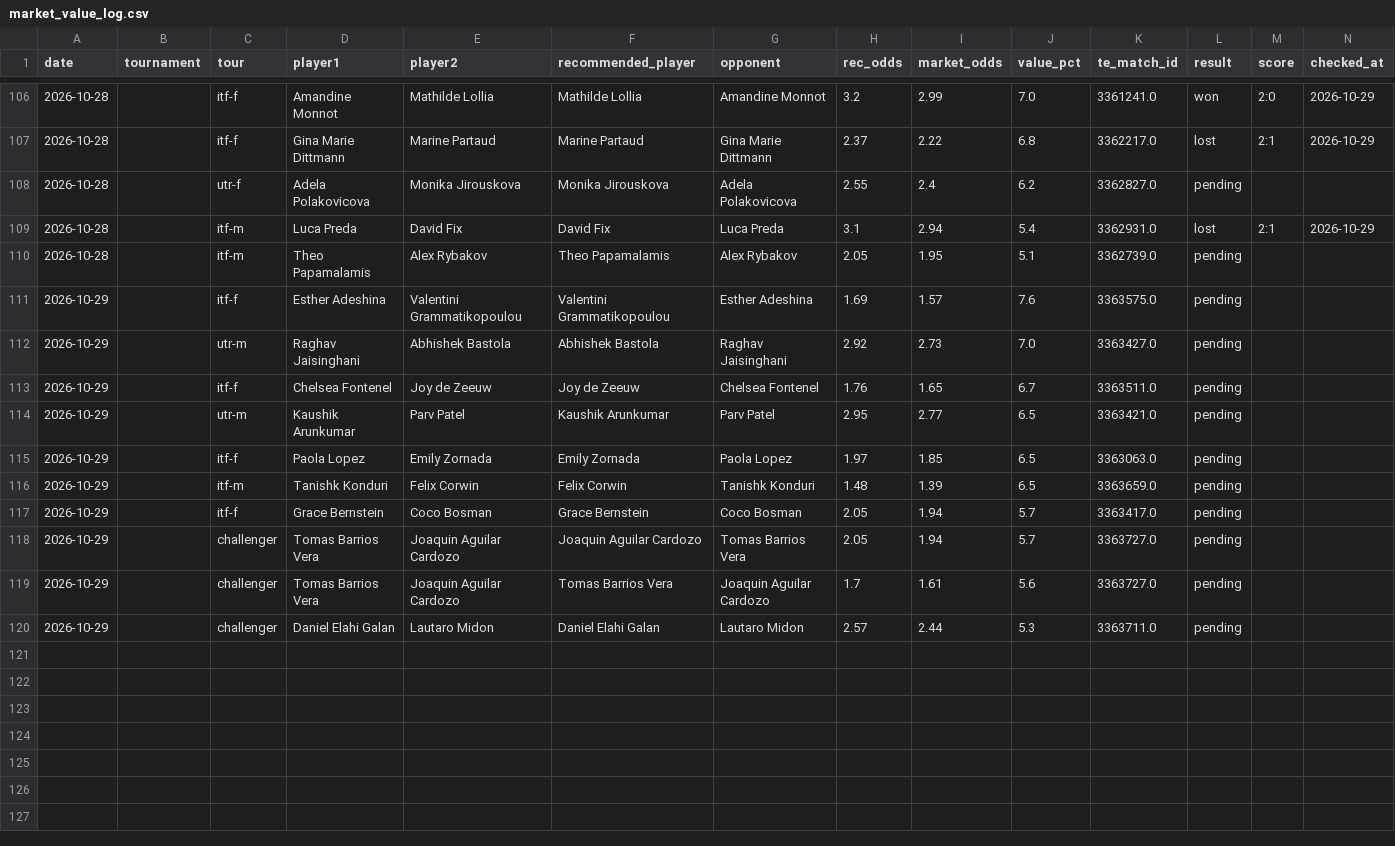
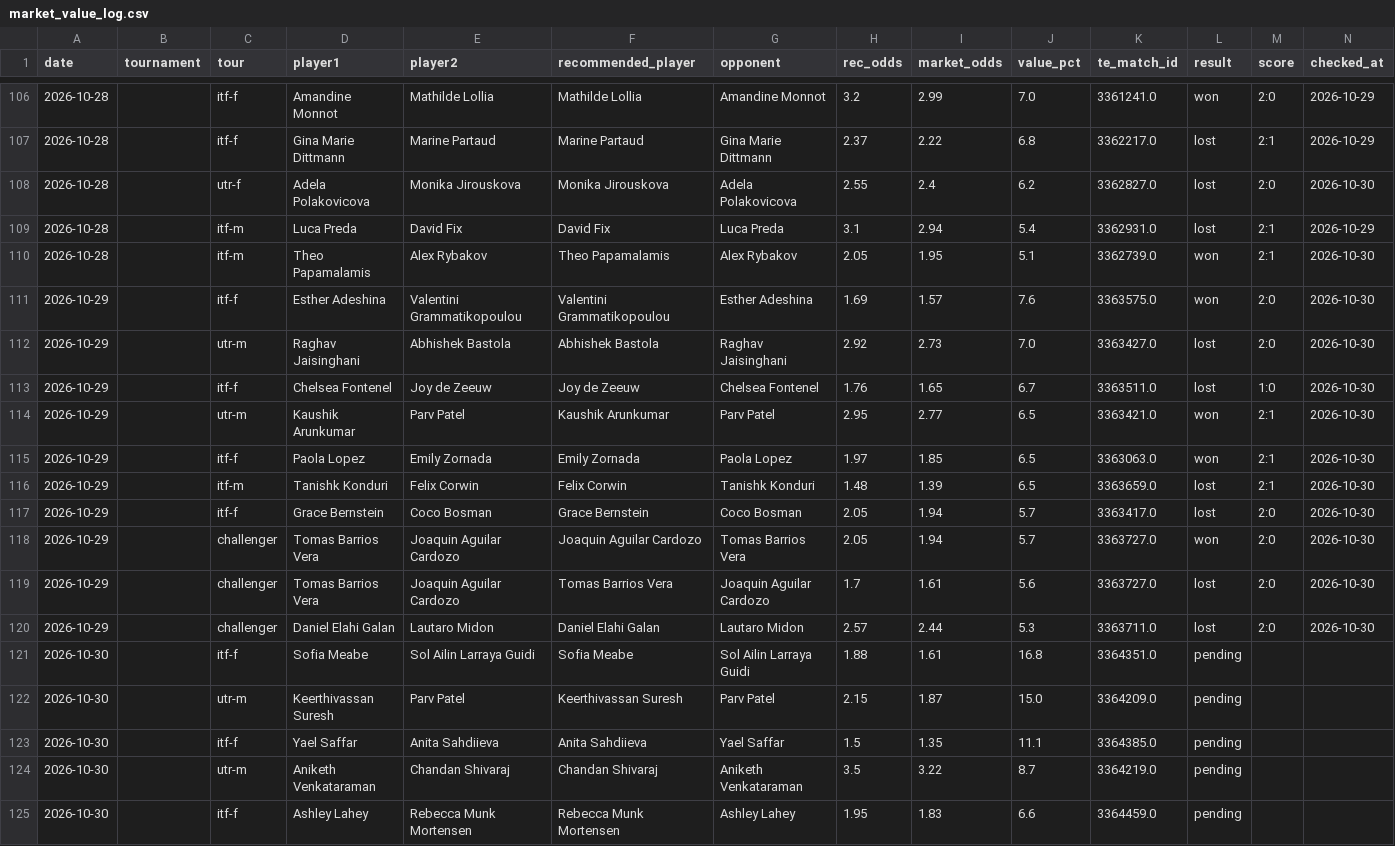
Before and after one commit to andrei0182/pariuri, a CSV file: tennis/stats/market_value_log.csv, drawn as a sheet; only a part is shown, gaps mark what is left out; rows hold the shown columns only; the diff names each change by its address in the sheet, - before the commit and + after, or states it on an @@ line.

```diff
--- a/tennis/stats/market_value_log.csv
+++ b/tennis/stats/market_value_log.csv
-L108 (result): pending
+L108 (result): lost
-M108 (score): (empty)
+M108 (score): 2:0
-N108 (checked_at): (empty)
+N108 (checked_at): 2026-10-30
-L110:L111 (result): pending
+L110:L111 (result): won
-M110 (score): (empty)
+M110 (score): 2:1
-N110:N120 (checked_at): (empty)
+N110:N120 (checked_at): 2026-10-30
-M111:M112 (score): (empty)
+M111:M112 (score): 2:0
-L112:L113 (result): pending
+L112:L113 (result): lost
-M113 (score): (empty)
+M113 (score): 1:0
-L114:L115 (result): pending
+L114:L115 (result): won
-M114:M116 (score): (empty)
+M114:M116 (score): 2:1
-L116:L117 (result): pending
+L116:L117 (result): lost
-M117:M120 (score): (empty)
+M117:M120 (score): 2:0
-L118 (result): pending
+L118 (result): won
-L119:L120 (result): pending
+L119:L120 (result): lost
+row 121: 2026-10-30 |  | itf-f | Sofia Meabe | Sol Ailin Larraya Guidi | Sofia Meabe | Sol Ailin Larraya Guidi | 1.88 | 1.61 | 16.8 | 3364351.0 | pending
+row 122: 2026-10-30 |  | utr-m | Keerthivassan Suresh | Parv Patel | Keerthivassan Suresh | Parv Patel | 2.15 | 1.87 | 15.0 | 3364209.0 | pending
+row 123: 2026-10-30 |  | itf-f | Yael Saffar | Anita Sahdiieva | Anita Sahdiieva | Yael Saffar | 1.5 | 1.35 | 11.1 | 3364385.0 | pending
+row 124: 2026-10-30 |  | utr-m | Aniketh Venkataraman | Chandan Shivaraj | Chandan Shivaraj | Aniketh Venkataraman | 3.5 | 3.22 | 8.7 | 3364219.0 | pending
+row 125: 2026-10-30 |  | itf-f | Ashley Lahey | Rebecca Munk Mortensen | Rebecca Munk Mortensen | Ashley Lahey | 1.95 | 1.83 | 6.6 | 3364459.0 | pending
```
Also changed, not shown: tennis/stats/model90_log.csv, tennis/stats/picks_log.csv, 5 other files.
